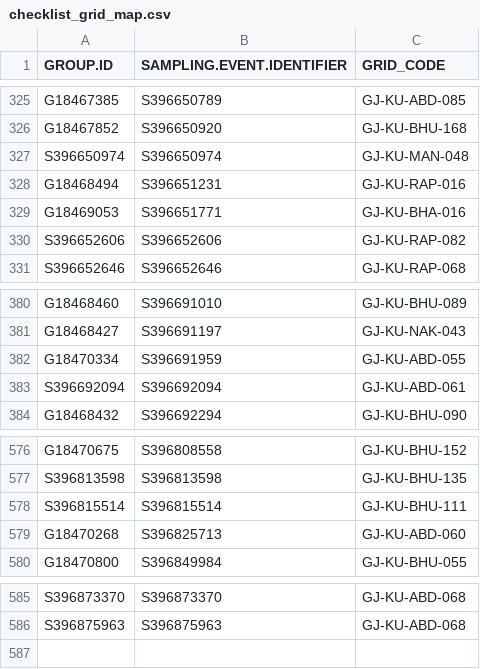
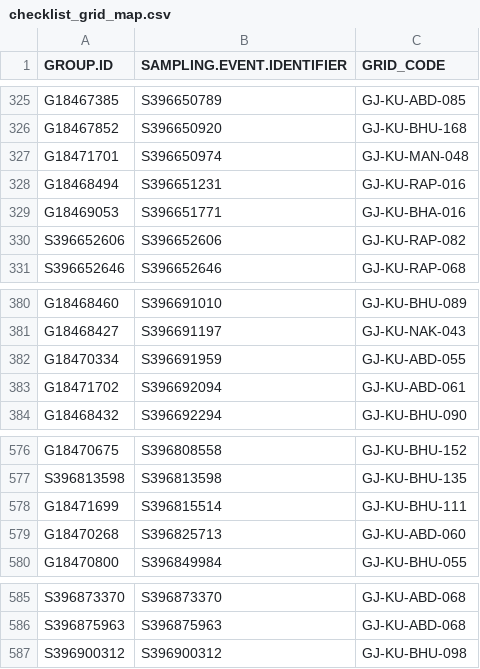
Before and after one commit to birdcountindia/pmc-dashboard, a CSV file: years/2026/checklist_grid_map.csv, drawn as a sheet; only a part is shown, gaps mark what is left out.

```diff
--- a/years/2026/checklist_grid_map.csv
+++ b/years/2026/checklist_grid_map.csv
@@ -326,3 +326,3 @@ G18467385,S396650789,GJ-KU-ABD-085
 G18467852,S396650920,GJ-KU-BHU-168
-S396650974,S396650974,GJ-KU-MAN-048
+G18471701,S396650974,GJ-KU-MAN-048
 G18468494,S396651231,GJ-KU-RAP-016
@@ -382,3 +382,3 @@ G18468427,S396691197,GJ-KU-NAK-043
 G18470334,S396691959,GJ-KU-ABD-055
-S396692094,S396692094,GJ-KU-ABD-061
+G18471702,S396692094,GJ-KU-ABD-061
 G18468432,S396692294,GJ-KU-BHU-090
@@ -577,3 +577,3 @@ G18470675,S396808558,GJ-KU-BHU-152
 S396813598,S396813598,GJ-KU-BHU-135
-S396815514,S396815514,GJ-KU-BHU-111
+G18471699,S396815514,GJ-KU-BHU-111
 G18470268,S396825713,GJ-KU-ABD-060
@@ -586 +586,2 @@ S396873370,S396873370,GJ-KU-ABD-068
 S396875963,S396875963,GJ-KU-ABD-068
+S396900312,S396900312,GJ-KU-BHU-098
```
Also changed, not shown: years/2026/nonprotocol/checklist_grid_map.csv, years/2026/protocol/checklist_grid_map.csv, 32 other files.
